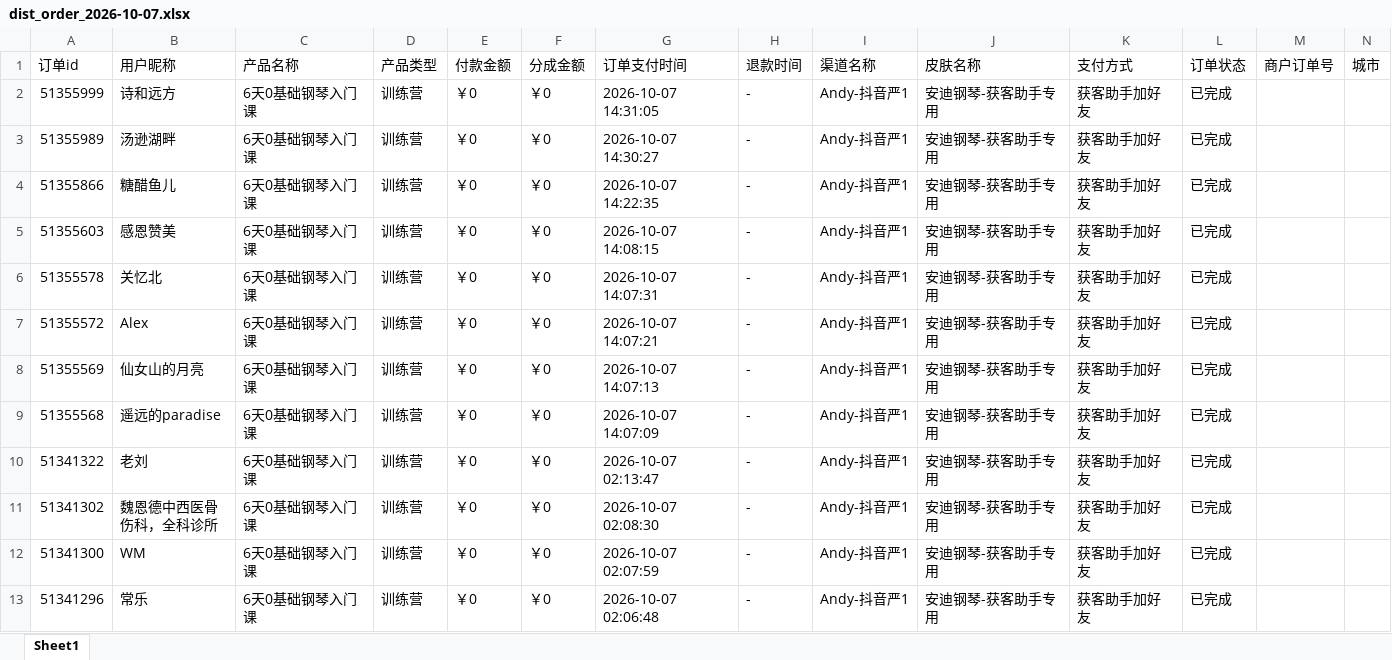
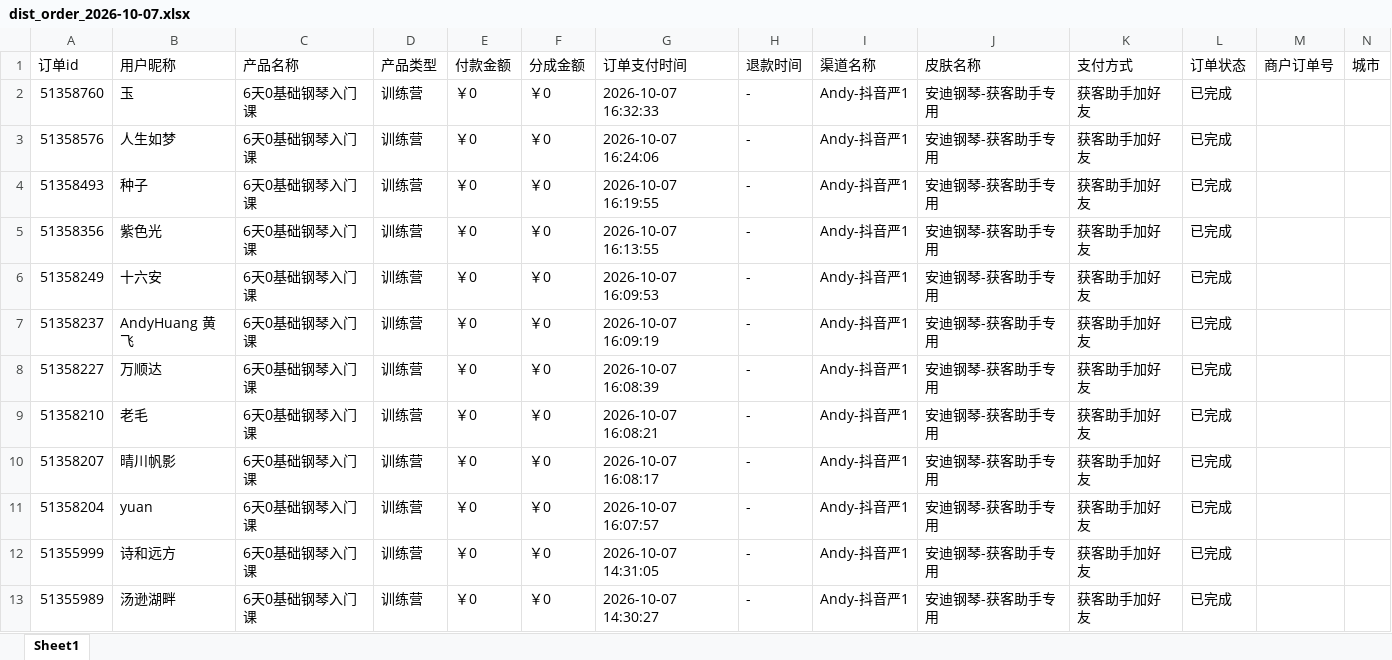
Before and after one commit to JNC121314/jianzhi-dashboard, an Excel workbook: data/exports/严总/dist_order_2026-10-07.xlsx, sheet Sheet1, drawn as a sheet; only a part is shown; the shorter side is filled out with more unchanged rows; values as stored, in another font and other column widths than the file's, no borders; the diff names each change by its address in the sheet, - before the commit and + after, or states it on an @@ line.

```diff
--- a/data/exports/严总/dist_order_2026-10-07.xlsx (sheet Sheet1)
+++ b/data/exports/严总/dist_order_2026-10-07.xlsx (sheet Sheet1)
+row 2: 51358760 | 玉 | 6天0基础钢琴入门课 | 训练营 | ￥0 | ￥0 | 2026-10-07 16:32:33 | - | Andy-抖音严1 | 安迪钢琴-获客助手专用 | 获客助手加好友 | 已完成
+row 3: 51358576 | 人生如梦 | 6天0基础钢琴入门课 | 训练营 | ￥0 | ￥0 | 2026-10-07 16:24:06 | - | Andy-抖音严1 | 安迪钢琴-获客助手专用 | 获客助手加好友 | 已完成
+row 4: 51358493 | 种子 | 6天0基础钢琴入门课 | 训练营 | ￥0 | ￥0 | 2026-10-07 16:19:55 | - | Andy-抖音严1 | 安迪钢琴-获客助手专用 | 获客助手加好友 | 已完成
+row 5: 51358356 | 紫色光 | 6天0基础钢琴入门课 | 训练营 | ￥0 | ￥0 | 2026-10-07 16:13:55 | - | Andy-抖音严1 | 安迪钢琴-获客助手专用 | 获客助手加好友 | 已完成
+row 6: 51358249 | 十六安 | 6天0基础钢琴入门课 | 训练营 | ￥0 | ￥0 | 2026-10-07 16:09:53 | - | Andy-抖音严1 | 安迪钢琴-获客助手专用 | 获客助手加好友 | 已完成
+row 7: 51358237 | AndyHuang 黄飞 | 6天0基础钢琴入门课 | 训练营 | ￥0 | ￥0 | 2026-10-07 16:09:19 | - | Andy-抖音严1 | 安迪钢琴-获客助手专用 | 获客助手加好友 | 已完成
+row 8: 51358227 | 万顺达 | 6天0基础钢琴入门课 | 训练营 | ￥0 | ￥0 | 2026-10-07 16:08:39 | - | Andy-抖音严1 | 安迪钢琴-获客助手专用 | 获客助手加好友 | 已完成
+row 9: 51358210 | 老毛 | 6天0基础钢琴入门课 | 训练营 | ￥0 | ￥0 | 2026-10-07 16:08:21 | - | Andy-抖音严1 | 安迪钢琴-获客助手专用 | 获客助手加好友 | 已完成
+row 10: 51358207 | 晴川帆影 | 6天0基础钢琴入门课 | 训练营 | ￥0 | ￥0 | 2026-10-07 16:08:17 | - | Andy-抖音严1 | 安迪钢琴-获客助手专用 | 获客助手加好友 | 已完成
+row 11: 51358204 | yuan | 6天0基础钢琴入门课 | 训练营 | ￥0 | ￥0 | 2026-10-07 16:07:57 | - | Andy-抖音严1 | 安迪钢琴-获客助手专用 | 获客助手加好友 | 已完成
```
Also changed, not shown: data/exports/毛毛矩阵/dist_order_2026-10-07.xlsx, data/exports/王颖瑜伽/dist_order_2026-10-07.xlsx, 7 other files.
